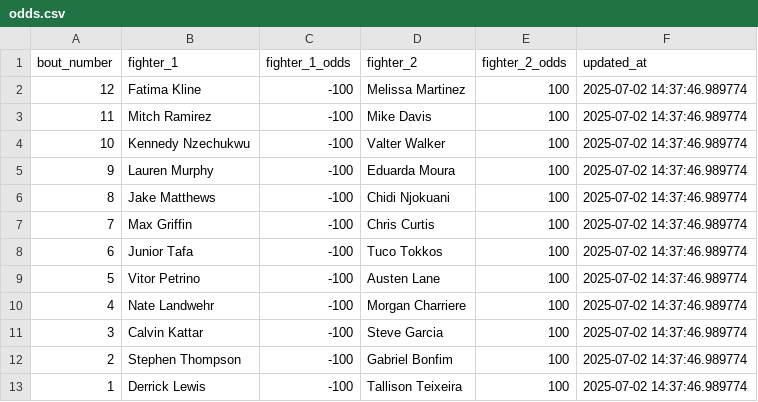
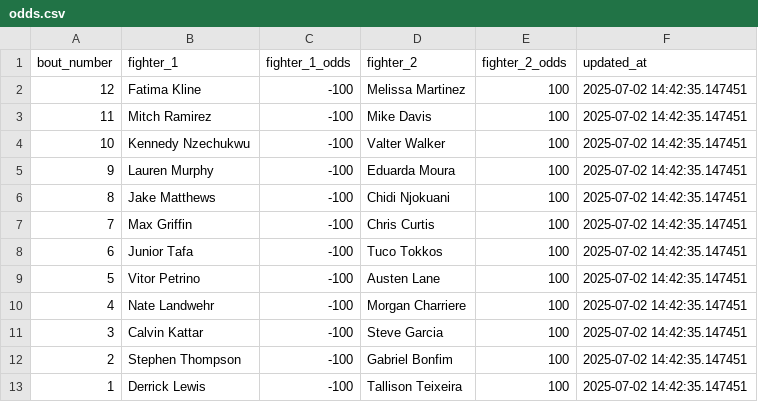
Before and after one commit to socialatm/draftkings, a CSV file: odds.csv, drawn as a sheet.

Commit message:
Update odds.csv

```diff
--- a/odds.csv
+++ b/odds.csv
@@ -1,13 +1,13 @@
 bout_number,fighter_1,fighter_1_odds,fighter_2,fighter_2_odds,updated_at
-12,Fatima Kline,-100,Melissa Martinez,100,2025-07-02 14:37:46.989774
-11,Mitch Ramirez,-100,Mike Davis,100,2025-07-02 14:37:46.989774
-10,Kennedy Nzechukwu,-100,Valter Walker,100,2025-07-02 14:37:46.989774
-9,Lauren Murphy,-100,Eduarda Moura,100,2025-07-02 14:37:46.989774
-8,Jake Matthews,-100,Chidi Njokuani,100,2025-07-02 14:37:46.989774
-7,Max Griffin,-100,Chris Curtis,100,2025-07-02 14:37:46.989774
-6,Junior Tafa,-100,Tuco Tokkos,100,2025-07-02 14:37:46.989774
-5,Vitor Petrino,-100,Austen Lane,100,2025-07-02 14:37:46.989774
-4,Nate Landwehr,-100,Morgan Charriere,100,2025-07-02 14:37:46.989774
-3,Calvin Kattar,-100,Steve Garcia,100,2025-07-02 14:37:46.989774
-2,Stephen Thompson,-100,Gabriel Bonfim,100,2025-07-02 14:37:46.989774
-1,Derrick Lewis,-100,Tallison Teixeira,100,2025-07-02 14:37:46.989774
+12,Fatima Kline,-100,Melissa Martinez,100,2025-07-02 14:42:35.147451
+11,Mitch Ramirez,-100,Mike Davis,100,2025-07-02 14:42:35.147451
+10,Kennedy Nzechukwu,-100,Valter Walker,100,2025-07-02 14:42:35.147451
+9,Lauren Murphy,-100,Eduarda Moura,100,2025-07-02 14:42:35.147451
+8,Jake Matthews,-100,Chidi Njokuani,100,2025-07-02 14:42:35.147451
+7,Max Griffin,-100,Chris Curtis,100,2025-07-02 14:42:35.147451
+6,Junior Tafa,-100,Tuco Tokkos,100,2025-07-02 14:42:35.147451
+5,Vitor Petrino,-100,Austen Lane,100,2025-07-02 14:42:35.147451
+4,Nate Landwehr,-100,Morgan Charriere,100,2025-07-02 14:42:35.147451
+3,Calvin Kattar,-100,Steve Garcia,100,2025-07-02 14:42:35.147451
+2,Stephen Thompson,-100,Gabriel Bonfim,100,2025-07-02 14:42:35.147451
+1,Derrick Lewis,-100,Tallison Teixeira,100,2025-07-02 14:42:35.147451
```
